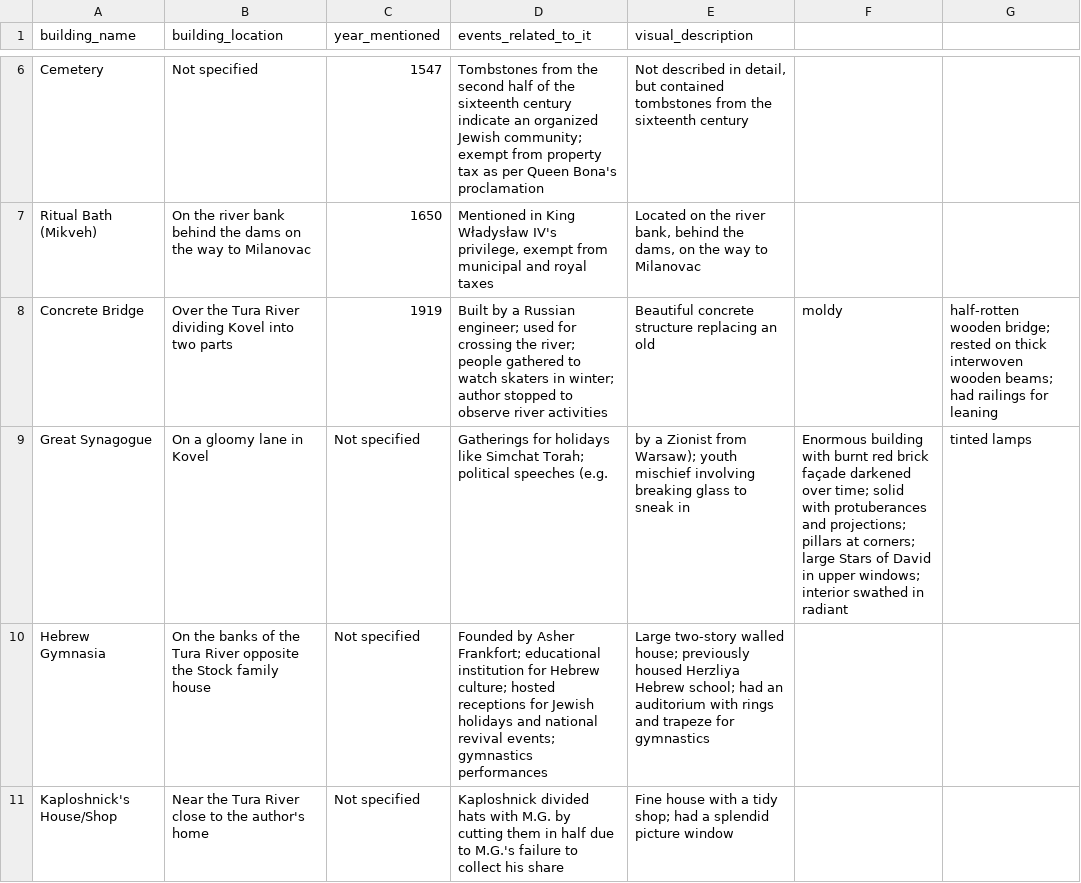
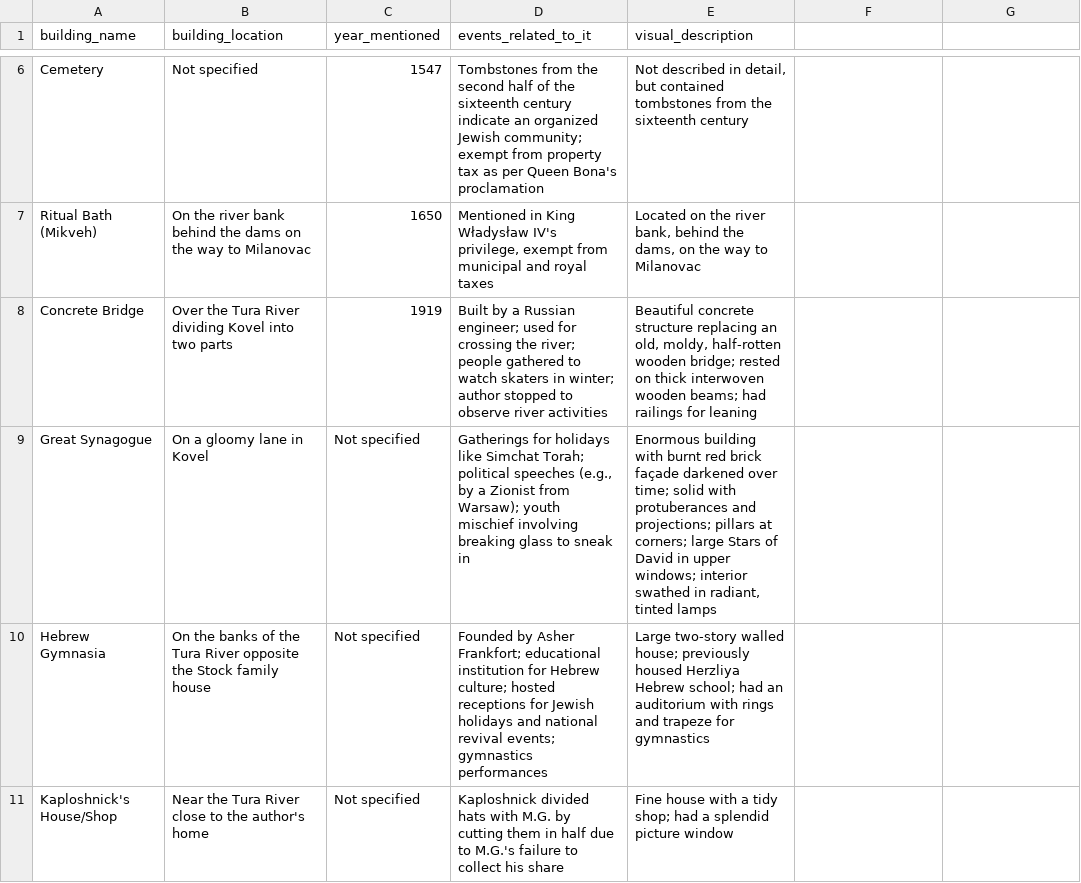
Before and after one commit to noveoko/kowel, a CSV file: archives/known_buildings.csv, drawn as a sheet; only a part is shown, gaps mark what is left out; the diff names each change by its address in the sheet, - before the commit and + after, or states it on an @@ line.

Commit message:
Update known_buildings.csv

```diff
--- a/archives/known_buildings.csv
+++ b/archives/known_buildings.csv
-E8 (visual_description): …replacing an old
+E8 (visual_description): …replacing an old, moldy, half-rotten wooden bridge; rested on thick interwoven wooden beams; had railings for leaning
-F8: moldy
+F8: (empty)
-G8: half-rotten wooden bridge; rested on thick interwoven wooden beams; had railings for leaning
+G8: (empty)
-D9 (events_related_to_it): …political speeches (e.g.
+D9 (events_related_to_it): …political speeches (e.g., by a Zionist from Warsaw); youth mischief involving breaking glass to sneak in
-E9 (visual_description): by a Zionist from Warsaw); youth mischief involving breaking glass to sneak in
+E9 (visual_description): Enormous building with burnt red brick façade darkened over time; solid with protuberances and projections; pillars at corners; large Stars of David in upper windows; interior swathed in radiant, tinted lamps
-F9: Enormous building with burnt red brick façade darkened over time; solid with protuberances and projections; pillars at corners; large Stars of David in upper windows; interior swathed in radiant
+F9: (empty)
-G9: tinted lamps
+G9: (empty)
```
